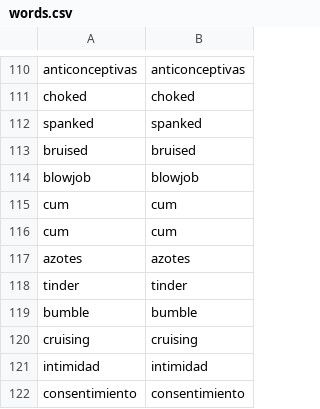
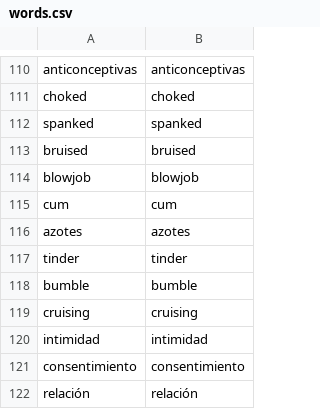
Before and after one commit to belikosa/sex_is_glitching, a CSV file: words.csv, drawn as a sheet; only a part is shown, gaps mark what is left out; the shorter side is filled out with more unchanged rows; the diff names each change by its address in the sheet, - before the commit and + after, or states it on an @@ line.

```diff
--- a/words.csv
+++ b/words.csv
-row 116: cum | cum
```
Also changed, not shown: 7 other files.
